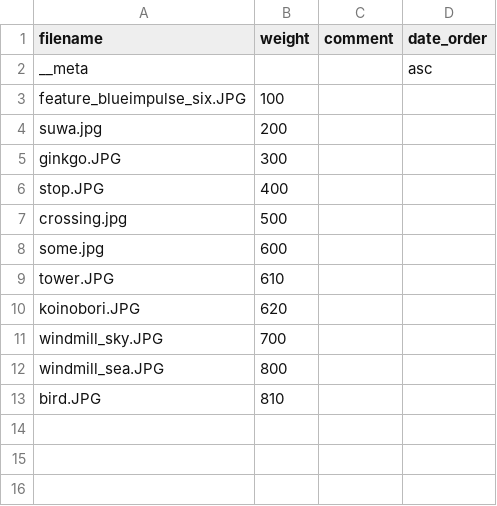
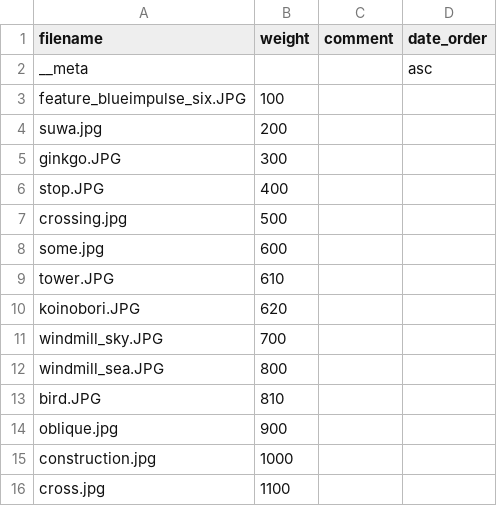
Before and after one commit to Yu-617/photo_portfolio, a CSV file: content/gallery/BlueSky/album.csv, drawn as a sheet.

```diff
--- a/content/gallery/BlueSky/album.csv
+++ b/content/gallery/BlueSky/album.csv
@@ -13 +13,4 @@ windmill_sea.JPG,800,,
 bird.JPG,810,,
+oblique.jpg,900,,
+construction.jpg,1000,,
+cross.jpg,1100,,
```
Also changed, not shown: content/gallery/ExWHYZ/album.csv, 10 other files.
